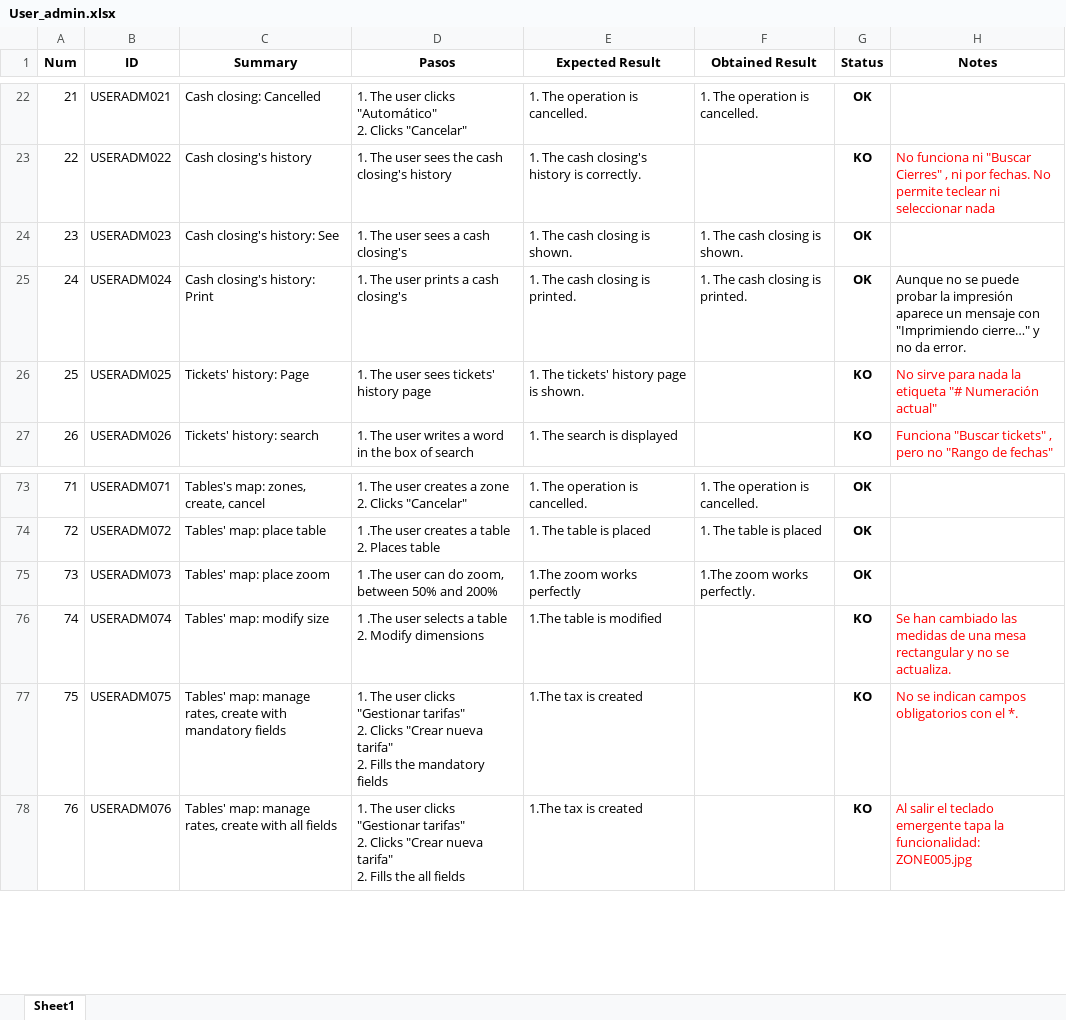
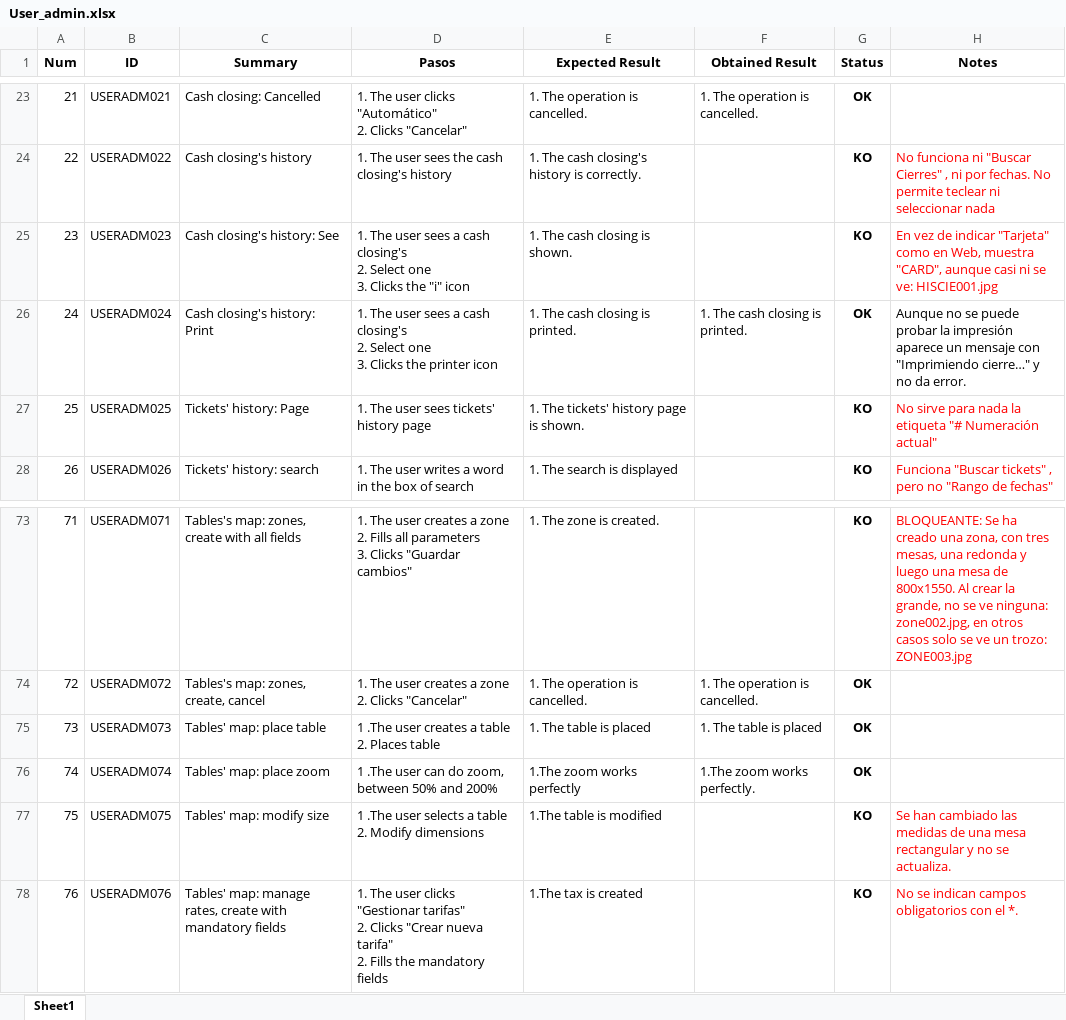
Before and after one commit to ngp223/Kovai, an Excel workbook: App/TestCases_App/User_admin.xlsx, sheet Sheet1, drawn as a sheet; only a part is shown, gaps mark what is left out; values as stored, in another font and other column widths than the file's, no borders; conditional formats not drawn; addresses are those after the commit; ↵ is a line break in a cell; the diff covers the shown part only; the diff names each change by its address in the sheet, - before the commit and + after, or states it on an @@ line.

Commit message:
Actualizados testscases web

```diff
--- a/App/TestCases_App/User_admin.xlsx (sheet Sheet1)
+++ b/App/TestCases_App/User_admin.xlsx (sheet Sheet1)
-D25 (Pasos): …cash closing's
+D25 (Pasos): …cash closing's ↵ 2. Select one ↵ 3. Clicks the "i" icon
-F25 (Obtained Result): 1. The cash closing is shown.
+F25 (Obtained Result): (empty)
-G25 (Status): OK
+G25 (Status): KO
-H25 (Notes): (empty)
+H25 (Notes): En vez de indicar "Tarjeta" como en Web, muestra "CARD", aunque casi ni se ve: HISCIE001.jpg
-D26 (Pasos): …The user prints a cash closing's
+D26 (Pasos): …The user sees a cash closing's ↵ 2. Select one ↵ 3. Clicks the printer icon
-C73 (Summary): Tables's map: zones, create, cancel
+C73 (Summary): Tables's map: zones, create with all fields
-D73 (Pasos): …zone ↵ 2. Clicks "Cancelar"
+D73 (Pasos): …zone ↵ 2. Fills all parameters ↵ 3. Clicks "Guardar cambios"
-E73 (Expected Result): 1. The operation is cancelled.
+E73 (Expected Result): 1. The zone is created.
-F73 (Obtained Result): 1. The operation is cancelled.
+F73 (Obtained Result): (empty)
-G73 (Status): OK
+G73 (Status): KO
-H73 (Notes): (empty)
+H73 (Notes): BLOQUEANTE: Se ha creado una zona, con tres mesas, una redonda y luego una mesa de 800x1550. Al crear la grande, no se ve ninguna: zone002.jpg, en otros casos solo se ve un trozo: ZONE003.jpg
-C74 (Summary): Tables' map: place table
+C74 (Summary): Tables's map: zones, create, cancel
-D74 (Pasos): 1 .The user creates a table ↵ 2. Places table
+D74 (Pasos): 1. The user creates a zone ↵ 2. Clicks "Cancelar"
-E74 (Expected Result): 1. The table is placed
+E74 (Expected Result): 1. The operation is cancelled.
-F74 (Obtained Result): 1. The table is placed
+F74 (Obtained Result): 1. The operation is cancelled.
-C75 (Summary): Tables' map: place zoom
+C75 (Summary): Tables' map: place table
-D75 (Pasos): 1 .The user can do zoom, between 50% and 200%
+D75 (Pasos): 1 .The user creates a table ↵ 2. Places table
-E75 (Expected Result): 1.The zoom works perfectly
+E75 (Expected Result): 1. The table is placed
-F75 (Obtained Result): 1.The zoom works perfectly.
+F75 (Obtained Result): 1. The table is placed
-C76 (Summary): Tables' map: modify size
+C76 (Summary): Tables' map: place zoom
-D76 (Pasos): ….The user selects a table ↵ 2. Modify dimensions
+D76 (Pasos): ….The user can do zoom, between 50% and 200%
-E76 (Expected Result): 1.The table is modified
+E76 (Expected Result): 1.The zoom works perfectly
-F76 (Obtained Result): (empty)
+F76 (Obtained Result): 1.The zoom works perfectly.
-G76 (Status): KO
+G76 (Status): OK
-H76 (Notes): Se han cambiado las medidas de una mesa rectangular y no se actualiza.
+H76 (Notes): (empty)
-C77 (Summary): Tables' map: manage rates, create with mandatory fields
+C77 (Summary): Tables' map: modify size
-D77 (Pasos): 1. The user clicks "Gestionar tarifas" ↵ 2. Clicks "Crear nueva tarifa" ↵ 2. Fills the mandatory fields
+D77 (Pasos): 1 .The user selects a table ↵ 2. Modify dimensions
-E77 (Expected Result): 1.The tax is created
+E77 (Expected Result): 1.The table is modified
-H77 (Notes): No se indican campos obligatorios con el *.
+H77 (Notes): Se han cambiado las medidas de una mesa rectangular y no se actualiza.
-C78 (Summary): …create with all fields
+C78 (Summary): …create with mandatory fields
-D78 (Pasos): …Fills the all fields
+D78 (Pasos): …Fills the mandatory fields
-H78 (Notes): Al salir el teclado emergente tapa la funcionalidad: ZONE005.jpg
+H78 (Notes): No se indican campos obligatorios con el *.
```
Also changed, not shown: 3 added rows, 1 removed row and 494 edited cells elsewhere in this sheet.
